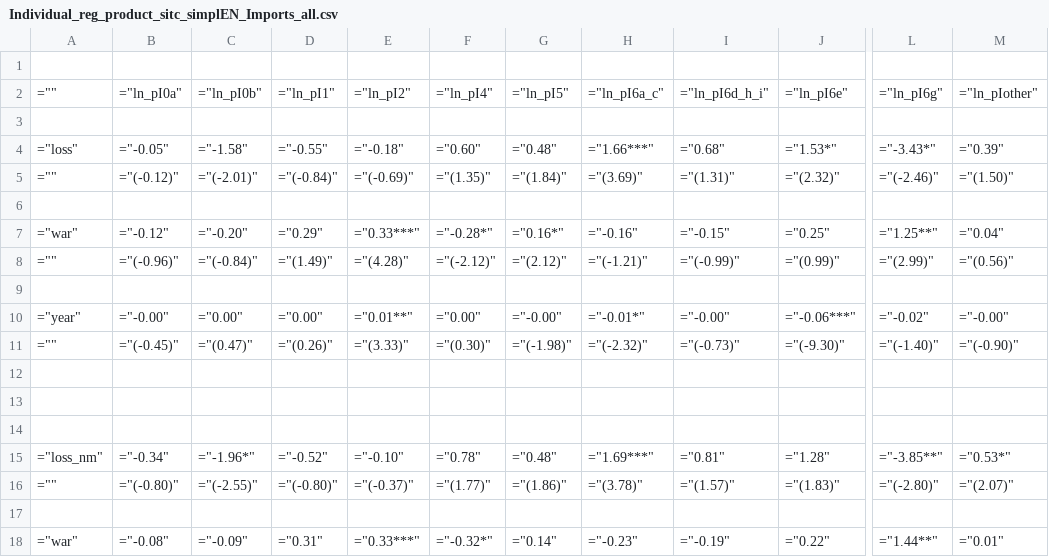
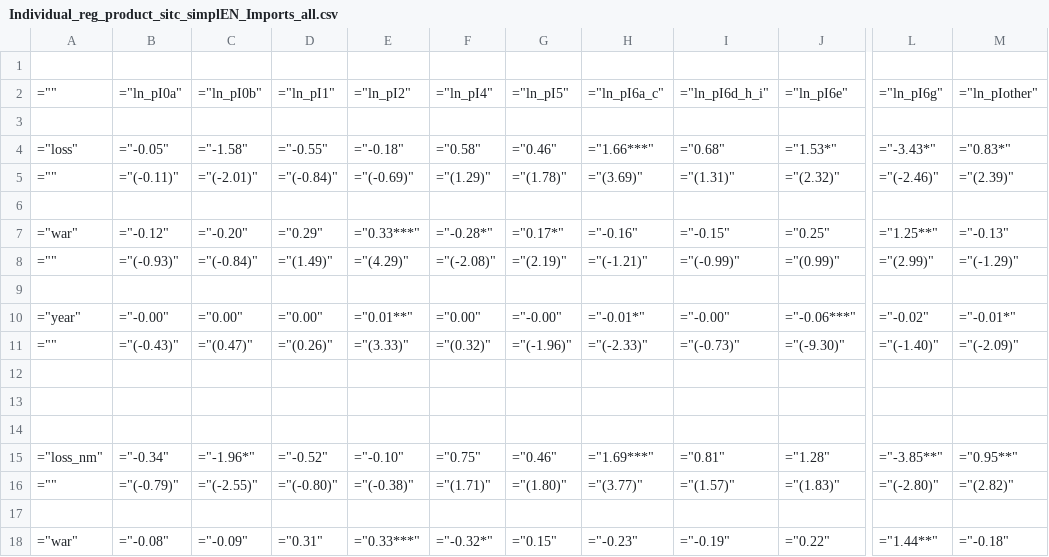
Before and after one commit to gdaudin/2016-Hamburg-Impact-of-War, a CSV file: Results/Structural change/Individual_reg_product_sitc_simplEN_Imports_all.csv, drawn as a sheet; only a part is shown, gaps mark what is left out; the diff covers the shown part only; the diff names each change by its address in the sheet, - before the commit and + after, or states it on an @@ line.

Commit message:
New data (+ small bug)

```diff
--- a/Results/Structural change/Individual_reg_product_sitc_simplEN_Imports_all.csv
+++ b/Results/Structural change/Individual_reg_product_sitc_simplEN_Imports_all.csv
-F4: ="0.60"
+F4: ="0.58"
-G4: ="0.48"
+G4: ="0.46"
-M4: ="0.39"
+M4: ="0.83*"
-B5: ="(-0.12)"
+B5: ="(-0.11)"
-F5: ="(1.35)"
+F5: ="(1.29)"
-G5: ="(1.84)"
+G5: ="(1.78)"
-M5: ="(1.50)"
+M5: ="(2.39)"
-G7: ="0.16*"
+G7: ="0.17*"
-M7: ="0.04"
+M7: ="-0.13"
-B8: ="(-0.96)"
+B8: ="(-0.93)"
-E8: ="(4.28)"
+E8: ="(4.29)"
-F8: ="(-2.12)"
+F8: ="(-2.08)"
-G8: ="(2.12)"
+G8: ="(2.19)"
-M8: ="(0.56)"
+M8: ="(-1.29)"
-M10: ="-0.00"
+M10: ="-0.01*"
-B11: ="(-0.45)"
+B11: ="(-0.43)"
-F11: ="(0.30)"
+F11: ="(0.32)"
-G11: ="(-1.98)"
+G11: ="(-1.96)"
-H11: ="(-2.32)"
+H11: ="(-2.33)"
-M11: ="(-0.90)"
+M11: ="(-2.09)"
-F15: ="0.78"
+F15: ="0.75"
-G15: ="0.48"
+G15: ="0.46"
-M15: ="0.53*"
+M15: ="0.95**"
-B16: ="(-0.80)"
+B16: ="(-0.79)"
-E16: ="(-0.37)"
+E16: ="(-0.38)"
-F16: ="(1.77)"
+F16: ="(1.71)"
-G16: ="(1.86)"
+G16: ="(1.80)"
-H16: ="(3.78)"
+H16: ="(3.77)"
-M16: ="(2.07)"
+M16: ="(2.82)"
-G18: ="0.14"
+G18: ="0.15"
-M18: ="0.01"
+M18: ="-0.18"
```
Also changed, not shown: 47 edited cells elsewhere in this file, Results/Structural change/Individual_reg_product_sitc_simplEN_Exports_all.csv, 4 other files.
